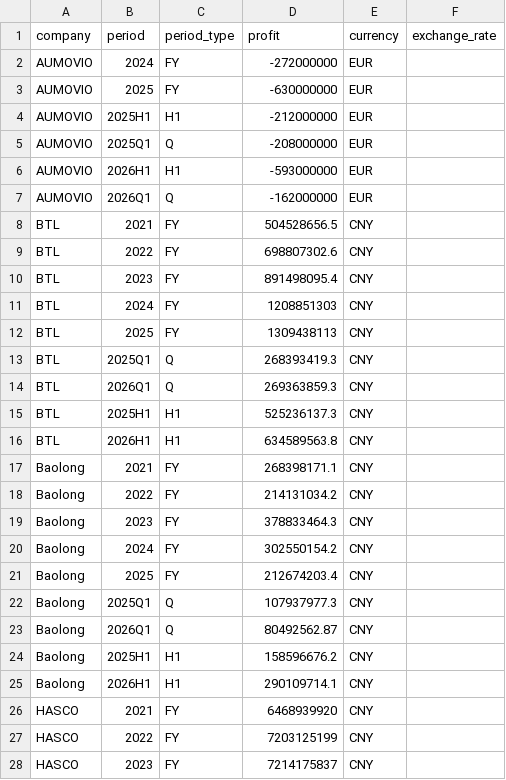
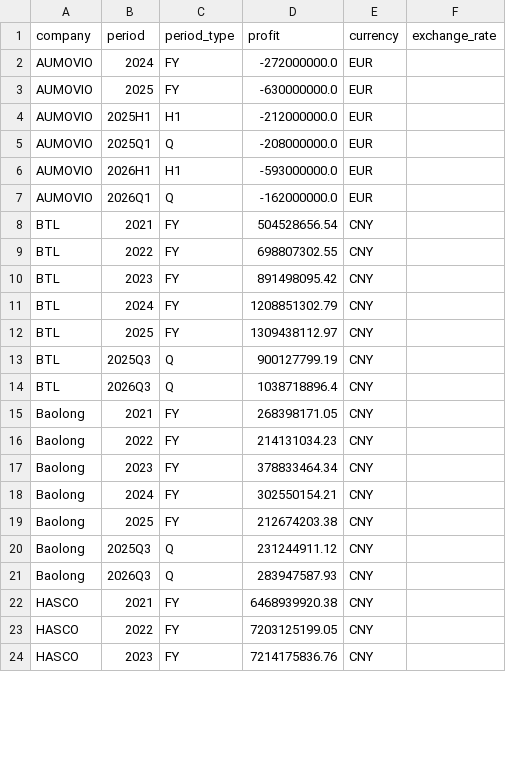
Before and after one commit to Z0228987/Competitor-Analysis, a CSV file: data/fact_profit_history.csv, drawn as a sheet; only a part is shown; the diff covers the shown part only.

```diff
--- a/data/fact_profit_history.csv
+++ b/data/fact_profit_history.csv
@@ -1,28 +1,24 @@
 company,period,period_type,profit,currency,exchange_rate
-AUMOVIO,2024,FY,-272000000,EUR,
-AUMOVIO,2025,FY,-630000000,EUR,
-AUMOVIO,2025H1,H1,-212000000,EUR,
-AUMOVIO,2025Q1,Q,-208000000,EUR,
-AUMOVIO,2026H1,H1,-593000000,EUR,
-AUMOVIO,2026Q1,Q,-162000000,EUR,
-BTL,2021,FY,504528656.5,CNY,
-BTL,2022,FY,698807302.6,CNY,
-BTL,2023,FY,891498095.4,CNY,
-BTL,2024,FY,1208851303,CNY,
-BTL,2025,FY,1309438113,CNY,
-BTL,2025Q1,Q,268393419.3,CNY,
-BTL,2026Q1,Q,269363859.3,CNY,
-BTL,2025H1,H1,525236137.3,CNY,
-BTL,2026H1,H1,634589563.8,CNY,
-Baolong,2021,FY,268398171.1,CNY,
-Baolong,2022,FY,214131034.2,CNY,
-Baolong,2023,FY,378833464.3,CNY,
-Baolong,2024,FY,302550154.2,CNY,
-Baolong,2025,FY,212674203.4,CNY,
-Baolong,2025Q1,Q,107937977.3,CNY,
-Baolong,2026Q1,Q,80492562.87,CNY,
-Baolong,2025H1,H1,158596676.2,CNY,
-Baolong,2026H1,H1,290109714.1,CNY,
-HASCO,2021,FY,6468939920,CNY,
-HASCO,2022,FY,7203125199,CNY,
-HASCO,2023,FY,7214175837,CNY,
+AUMOVIO,2024,FY,-272000000.0,EUR,
+AUMOVIO,2025,FY,-630000000.0,EUR,
+AUMOVIO,2025H1,H1,-212000000.0,EUR,
+AUMOVIO,2025Q1,Q,-208000000.0,EUR,
+AUMOVIO,2026H1,H1,-593000000.0,EUR,
+AUMOVIO,2026Q1,Q,-162000000.0,EUR,
+BTL,2021,FY,504528656.54,CNY,
+BTL,2022,FY,698807302.55,CNY,
+BTL,2023,FY,891498095.42,CNY,
+BTL,2024,FY,1208851302.79,CNY,
+BTL,2025,FY,1309438112.97,CNY,
+BTL,2025Q3,Q,900127799.19,CNY,
+BTL,2026Q3,Q,1038718896.4,CNY,
+Baolong,2021,FY,268398171.05,CNY,
+Baolong,2022,FY,214131034.23,CNY,
+Baolong,2023,FY,378833464.34,CNY,
+Baolong,2024,FY,302550154.21,CNY,
+Baolong,2025,FY,212674203.38,CNY,
+Baolong,2025Q3,Q,231244911.12,CNY,
+Baolong,2026Q3,Q,283947587.93,CNY,
+HASCO,2021,FY,6468939920.38,CNY,
+HASCO,2022,FY,7203125199.05,CNY,
+HASCO,2023,FY,7214175836.76,CNY,
```
Also changed, not shown: 6 removed rows and 31 edited cells elsewhere in this file, data/fact_sales_history.csv.
